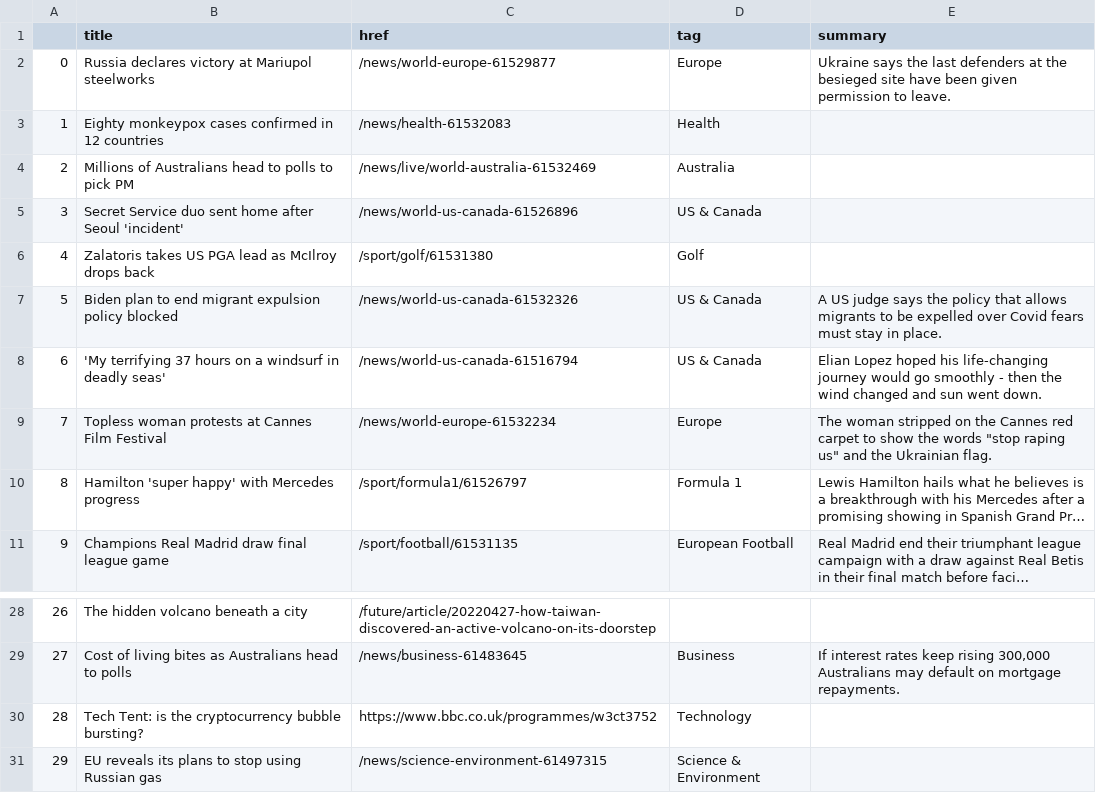
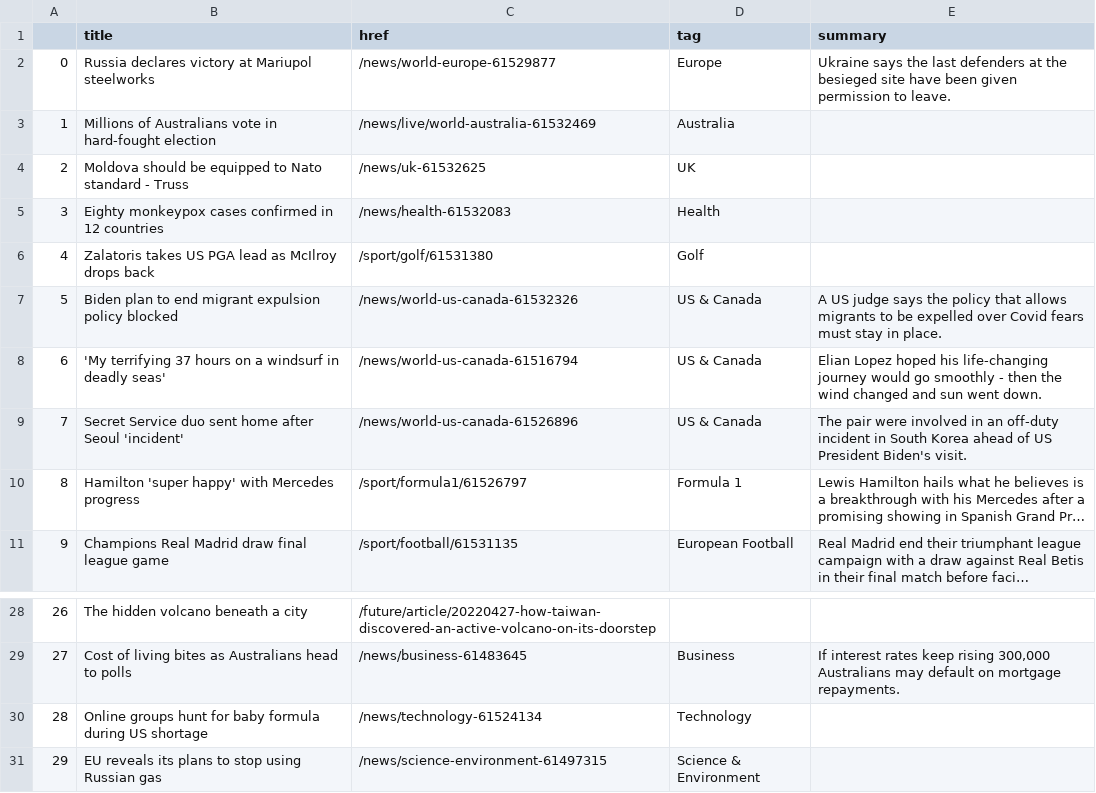
Before and after one commit to EMendy/Scraper_Info, a CSV file: bbc-headlines.csv, drawn as a sheet; only a part is shown, gaps mark what is left out; long unchanged cells end in …; the diff names each change by its address in the sheet, - before the commit and + after, or states it on an @@ line.

```diff
--- a/bbc-headlines.csv
+++ b/bbc-headlines.csv
-B3 (title): Eighty monkeypox cases confirmed in 12 countries
+B3 (title): Millions of Australians vote in hard-fought election
-C3 (href): /news/health-61532083
+C3 (href): /news/live/world-australia-61532469
-D3 (tag): Health
+D3 (tag): Australia
-B4 (title): Millions of Australians head to polls to pick PM
+B4 (title): Moldova should be equipped to Nato standard - Truss
-C4 (href): /news/live/world-australia-61532469
+C4 (href): /news/uk-61532625
-D4 (tag): Australia
+D4 (tag): UK
-B5 (title): Secret Service duo sent home after Seoul 'incident'
+B5 (title): Eighty monkeypox cases confirmed in 12 countries
-C5 (href): /news/world-us-canada-61526896
+C5 (href): /news/health-61532083
-D5 (tag): US & Canada
+D5 (tag): Health
-B9 (title): Topless woman protests at Cannes Film Festival
+B9 (title): Secret Service duo sent home after Seoul 'incident'
-C9 (href): /news/world-europe-61532234
+C9 (href): /news/world-us-canada-61526896
-D9 (tag): Europe
+D9 (tag): US & Canada
-E9 (summary): The woman stripped on the Cannes red carpet to show the words "stop raping us" and the Ukrainian flag.
+E9 (summary): The pair were involved in an off-duty incident in South Korea ahead of US President Biden's visit.
-B30 (title): Tech Tent: is the cryptocurrency bubble bursting?
+B30 (title): Online groups hunt for baby formula during US shortage
-C30 (href): https://www.bbc.co.uk/programmes/w3ct3752
+C30 (href): /news/technology-61524134
```
